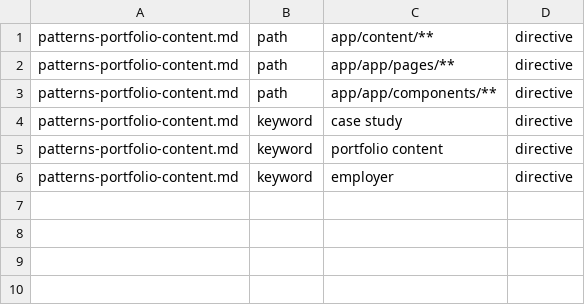
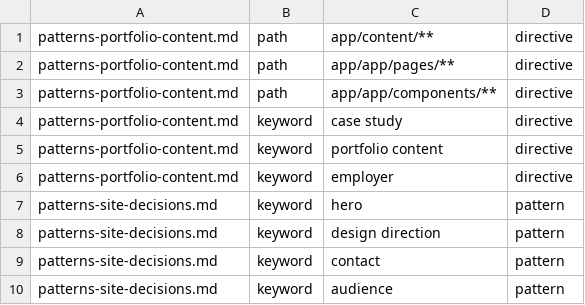
Before and after one commit to son-nguyen-301/portfolio, a TSV file: .claude/memory/plugin/triggers.tsv, drawn as a sheet.

```diff
--- a/.claude/memory/plugin/triggers.tsv
+++ b/.claude/memory/plugin/triggers.tsv
@@ -6 +6,5 @@ patterns-portfolio-content.md	keyword	portfolio content	directive
 patterns-portfolio-content.md	keyword	employer	directive
+patterns-site-decisions.md	keyword	hero	pattern
+patterns-site-decisions.md	keyword	design direction	pattern
+patterns-site-decisions.md	keyword	contact	pattern
+patterns-site-decisions.md	keyword	audience	pattern
```
Also changed, not shown: 2 other files.
